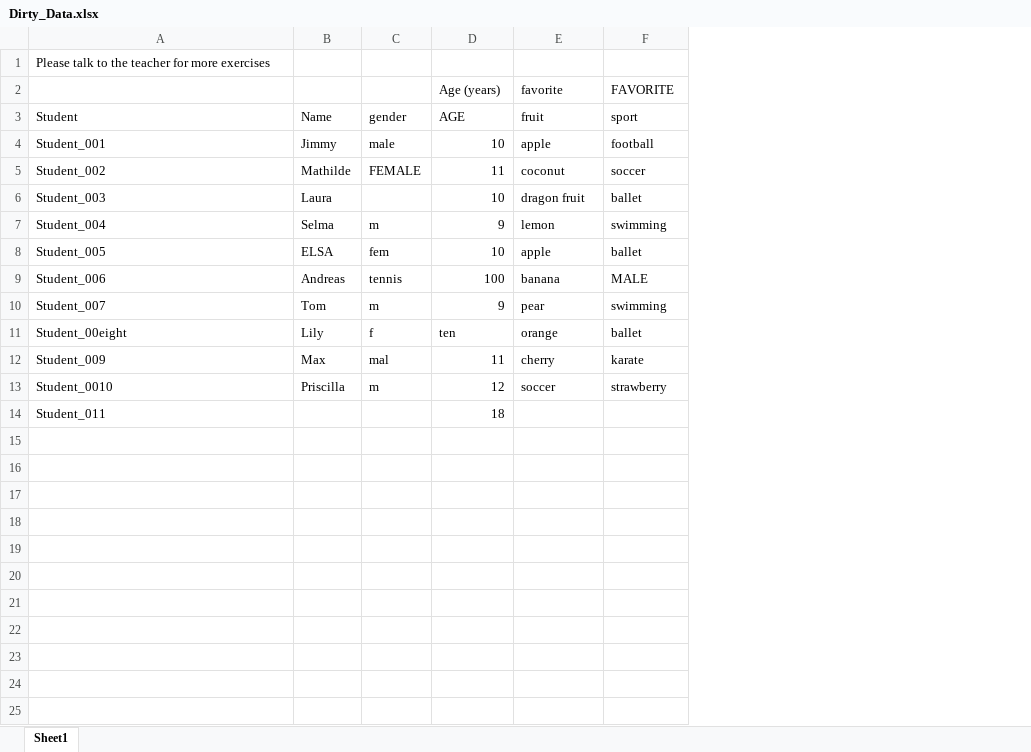
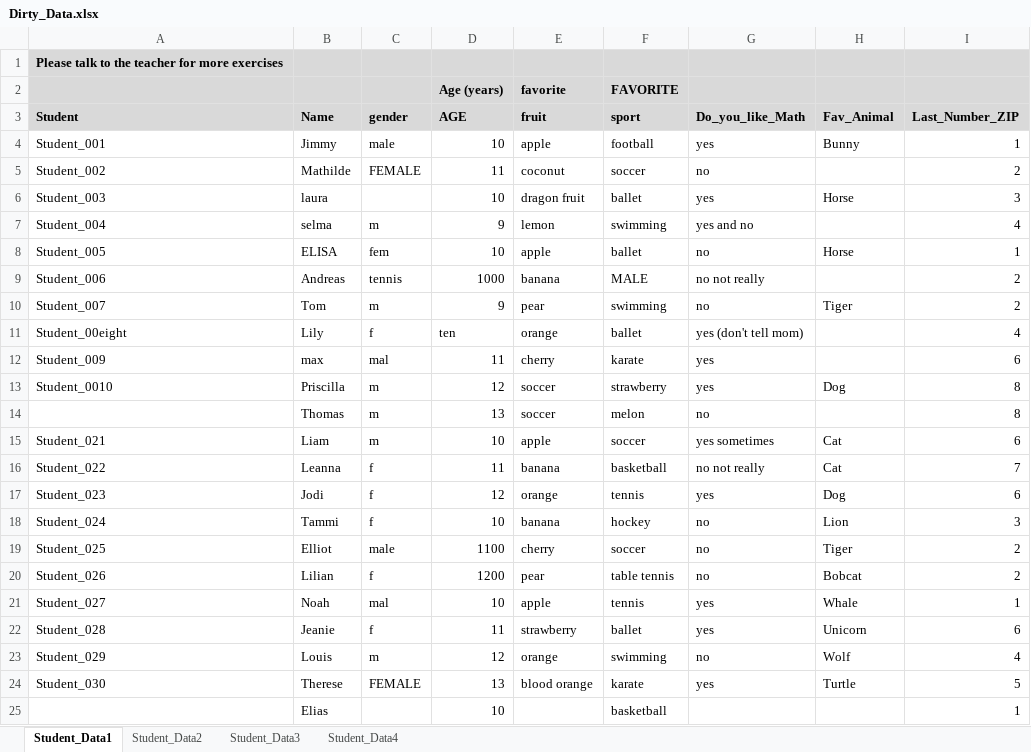
Before and after one commit to tlobnow/Resources, an Excel workbook: R_Introduction/dirty_files/Dirty_Data.xlsx, sheet Student_Data1, drawn as a sheet; values as stored, in another font and other column widths than the file's, no borders; charts and pictures not drawn; removed rows and columns are numbered as before the commit, all else as after; the diff names each change by its address in the sheet, - before the commit and + after, or states it on an @@ line.

```diff
--- a/R_Introduction/dirty_files/Dirty_Data.xlsx (sheet Student_Data1)
+++ b/R_Introduction/dirty_files/Dirty_Data.xlsx (sheet Student_Data1)
-sheet tab: Sheet1
+sheet tab: Student_Data1
+sheet tab: Student_Data2
+sheet tab: Student_Data3
+sheet tab: Student_Data4
+column G (Do_you_like_Math), rows 4-13: yes | no | yes | yes and no | no | no not really | no | yes (don't tell mom) | yes | yes
+column H (Fav_Animal), rows 4-13: Bunny |  | Horse |  | Horse |  | Tiger |  |  | Dog
+column I (Last_Number_ZIP), rows 4-13: 1 | 2 | 3 | 4 | 1 | 2 | 2 | 4 | 6 | 8
-A1:F3 fill: none
+A1:F3 fill: #D9D9D9
-A1 bold: off
+A1 bold: on
-D2:F2 bold: off
+D2:F2 bold: on
-A3:F3 bold: off
+A3:F3 bold: on
-B6 (Name): Laura
+B6 (Name): laura
-B7 (Name): Selma
+B7 (Name): selma
-B8 (Name): ELSA
+B8 (Name): ELISA
-D9 (AGE): 100
+D9 (AGE): 1000
-B12 (Name): Max
+B12 (Name): max
-row 14: Student_011 |  |  | 18
+row 14:  | Thomas | m | 13 | soccer | melon | no |  | 8
+row 15: Student_021 | Liam | m | 10 | apple | soccer | yes sometimes | Cat | 6
+row 16: Student_022 | Leanna | f | 11 | banana | basketball | no not really | Cat | 7
+row 17: Student_023 | Jodi | f | 12 | orange | tennis | yes | Dog | 6
+row 18: Student_024 | Tammi | f | 10 | banana | hockey | no | Lion | 3
+row 19: Student_025 | Elliot | male | 1100 | cherry | soccer | no | Tiger | 2
+row 20: Student_026 | Lilian | f | 1200 | pear | table tennis | no | Bobcat | 2
+row 21: Student_027 | Noah | mal | 10 | apple | tennis | yes | Whale | 1
+row 22: Student_028 | Jeanie | f | 11 | strawberry | ballet | yes | Unicorn | 6
+row 23: Student_029 | Louis | m | 12 | orange | swimming | no | Wolf | 4
+row 24: Student_030 | Therese | FEMALE | 13 | blood orange | karate | yes | Turtle | 5
+row 25:  | Elias |  | 10 |  | basketball |  |  | 1
```
Also changed, not shown: charts or pictures, 9 other files.
